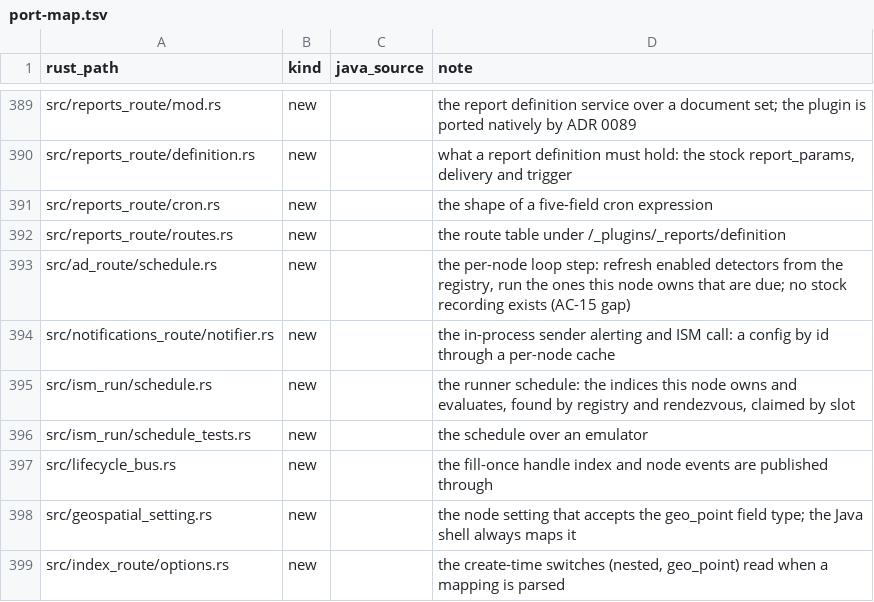
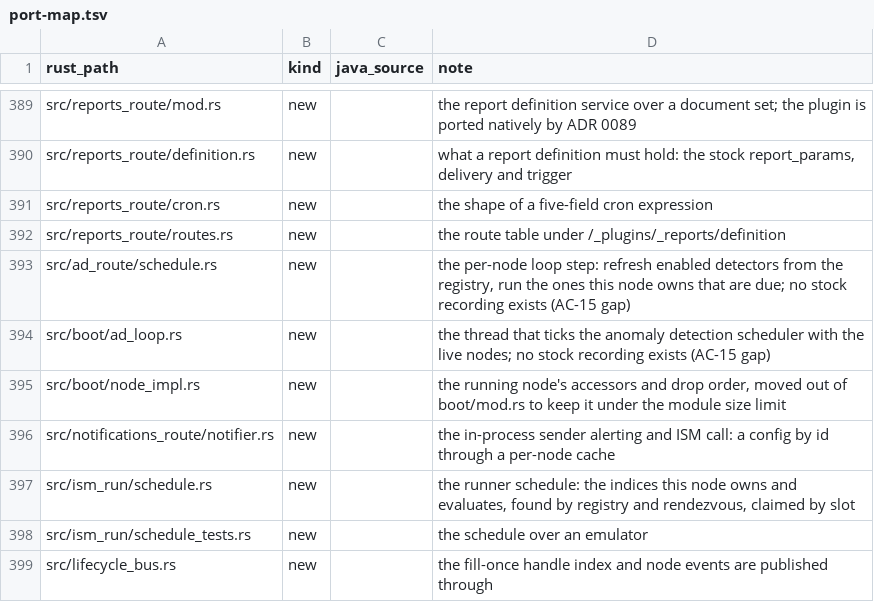
Before and after one commit to huyz0/opensearch-serverless, a TSV file: crates/node/port-map.tsv, drawn as a sheet; only a part is shown, gaps mark what is left out; the shorter side is filled out with more unchanged rows.

```diff
--- a/crates/node/port-map.tsv
+++ b/crates/node/port-map.tsv
@@ -393,2 +393,4 @@ src/reports_route/routes.rs	new		the route table under /_plugins/_reports/defini
 src/ad_route/schedule.rs	new		the per-node loop step: refresh enabled detectors from the registry, run the ones this node owns that are due; no stock recording exists (AC-15 gap)
+src/boot/ad_loop.rs	new		the thread that ticks the anomaly detection scheduler with the live nodes; no stock recording exists (AC-15 gap)
+src/boot/node_impl.rs	new		the running node's accessors and drop order, moved out of boot/mod.rs to keep it under the module size limit
 src/notifications_route/notifier.rs	new		the in-process sender alerting and ISM call: a config by id through a per-node cache
```
Also changed, not shown: 7 other files.
